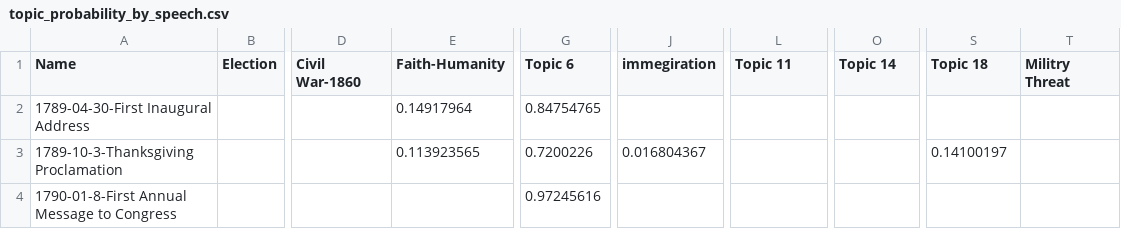
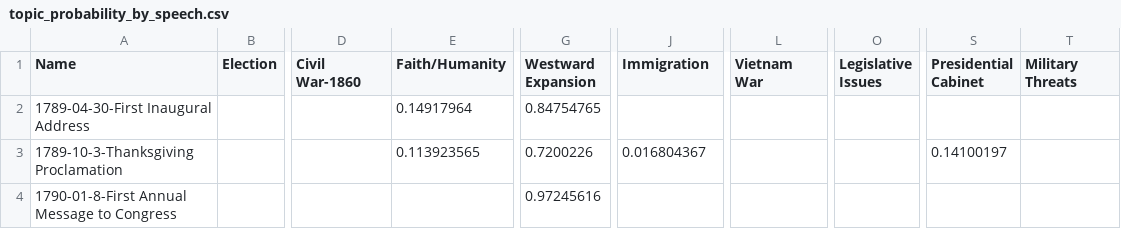
Before and after one commit to dominoweir/presidential-speeches, a CSV file: src/data/topic_probability_by_speech.csv, drawn as a sheet; only a part is shown, gaps mark what is left out; the diff names each change by its address in the sheet, - before the commit and + after, or states it on an @@ line.

Commit message:
fixed topic labels

```diff
--- a/src/data/topic_probability_by_speech.csv
+++ b/src/data/topic_probability_by_speech.csv
-E1: Faith-Humanity
+E1: Faith/Humanity
-G1: Topic 6
+G1: Westward Expansion
-J1: immegiration
+J1: Immigration
-L1: Topic 11
+L1: Vietnam War
-O1: Topic 14
+O1: Legislative Issues
-S1: Topic 18
+S1: Presidential Cabinet
-T1: Militry Threat
+T1: Military Threats
```
Also changed, not shown: src/data/topic_probability_by_id.csv, 13 other files.
